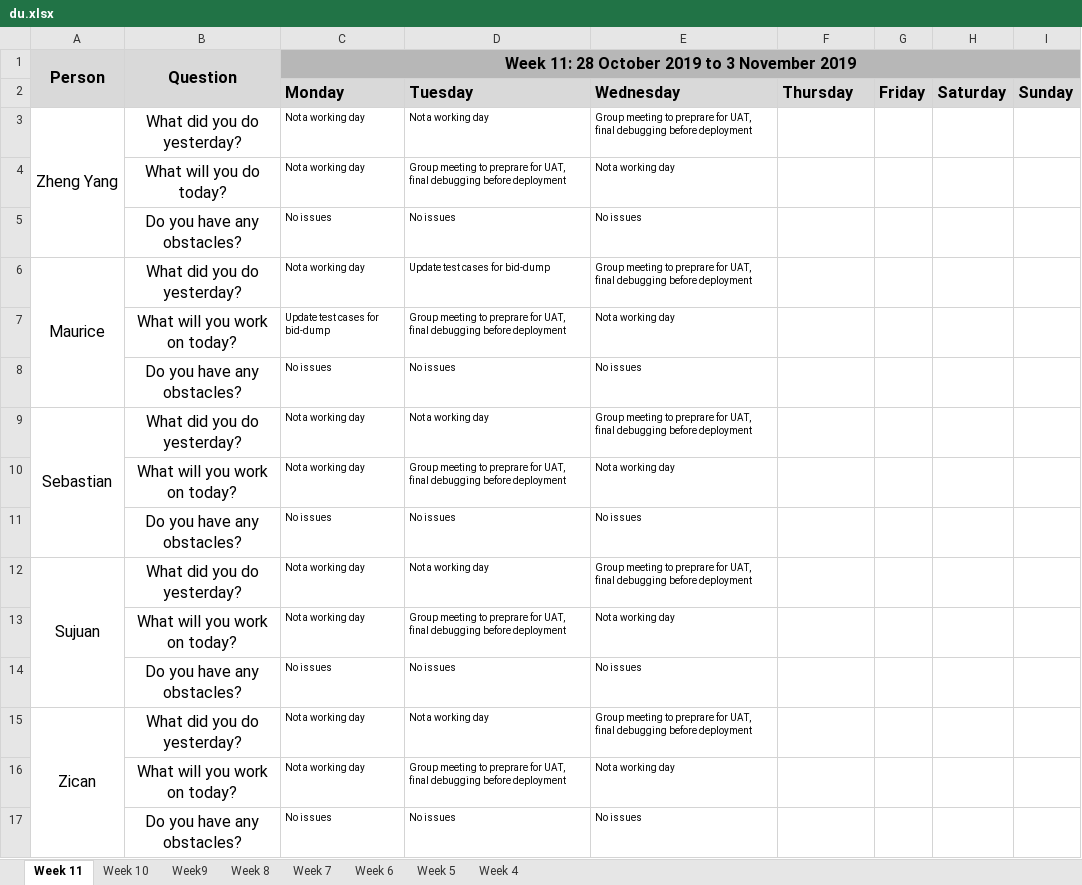
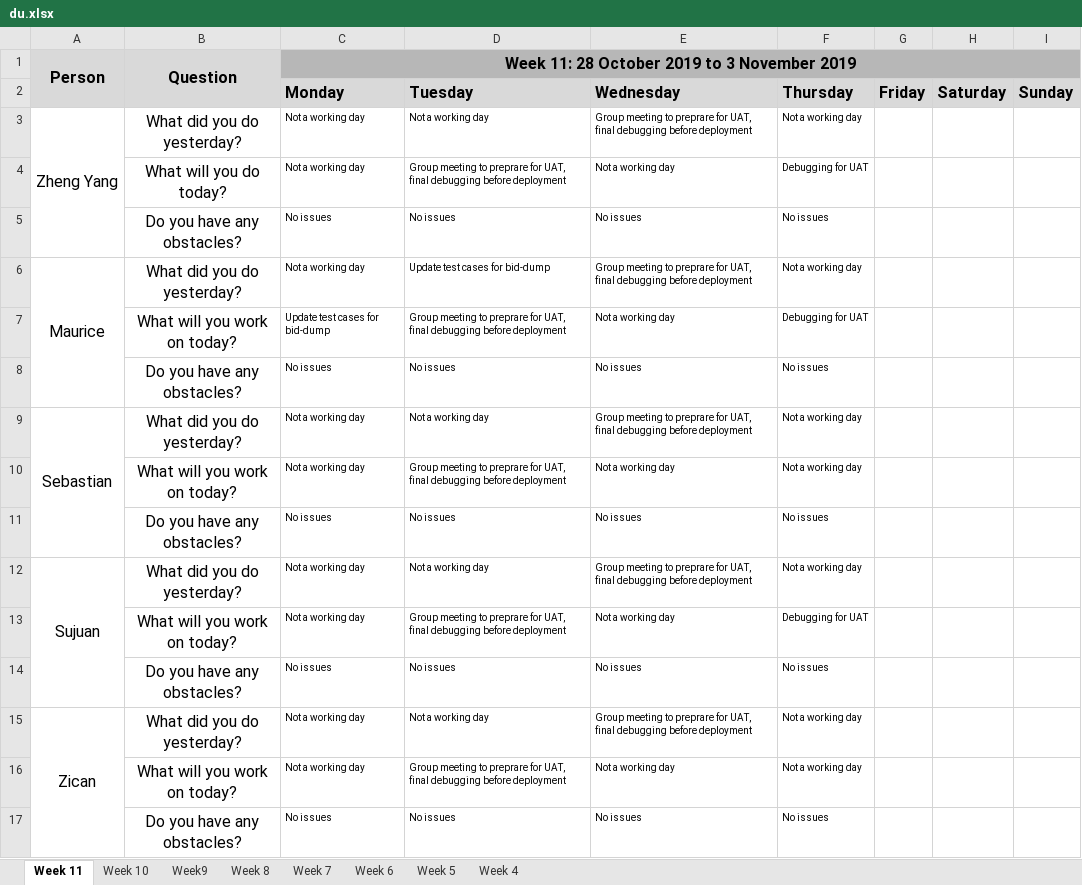
Before and after one commit to sebastianhkx/SPM-2019-Y2S1, an Excel workbook: metrics/du.xlsx, sheet Week 11, drawn as a sheet; values as stored, in another font and other column widths than the file's, no borders; charts and pictures not drawn; the diff names each change by its address in the sheet, - before the commit and + after, or states it on an @@ line.

Commit message:
Updated DU for 31 October 2019
Updated DU for 31 October 2019

```diff
--- a/metrics/du.xlsx (sheet Week 11)
+++ b/metrics/du.xlsx (sheet Week 11)
-F3 (Thursday): (empty)
+F3 (Thursday): Not a working day
-F4 (Thursday): (empty)
+F4 (Thursday): Debugging for UAT
-F5 (Thursday): (empty)
+F5 (Thursday): No issues
-F6 (Thursday): (empty)
+F6 (Thursday): Not a working day
-F7 (Thursday): (empty)
+F7 (Thursday): Debugging for UAT
-F8 (Thursday): (empty)
+F8 (Thursday): No issues
-F9:F10 (Thursday): (empty)
+F9:F10 (Thursday): Not a working day
-F11 (Thursday): (empty)
+F11 (Thursday): No issues
-F12 (Thursday): (empty)
+F12 (Thursday): Not a working day
-F13 (Thursday): (empty)
+F13 (Thursday): Debugging for UAT
-F14 (Thursday): (empty)
+F14 (Thursday): No issues
-F15:F16 (Thursday): (empty)
+F15:F16 (Thursday): Not a working day
-F17 (Thursday): (empty)
+F17 (Thursday): No issues
```
